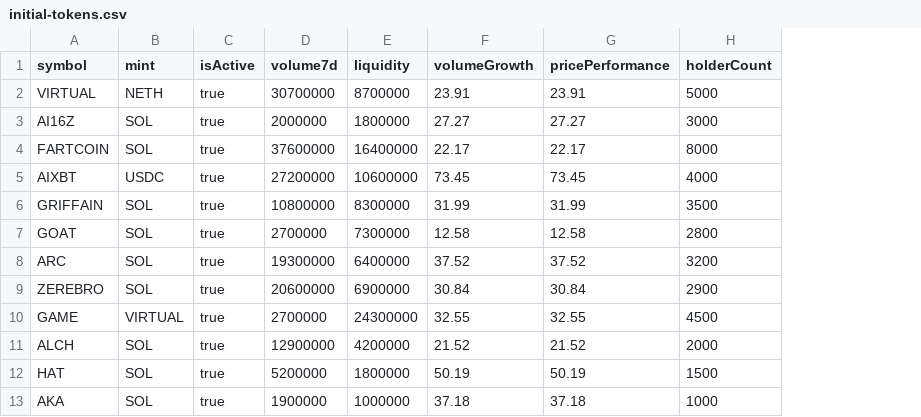
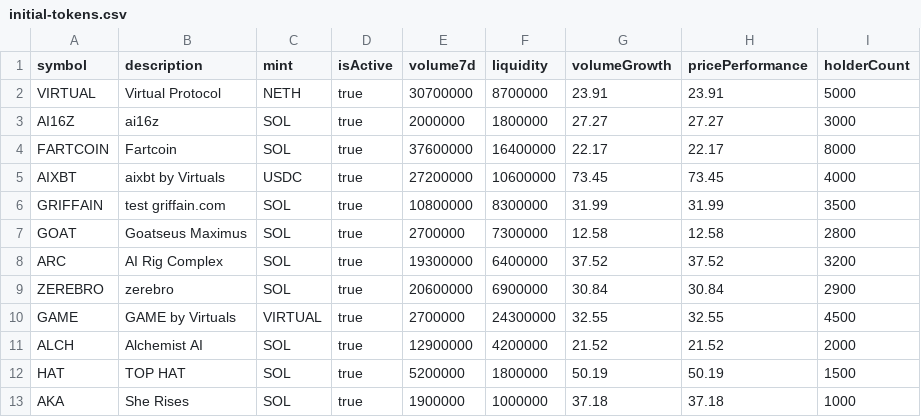
Before and after one commit to Universal-Basic-Compute/kinkong, a CSV file: data/initial-tokens.csv, drawn as a sheet; the diff names each change by its address in the sheet, - before the commit and + after, or states it on an @@ line.

```diff
--- a/data/initial-tokens.csv
+++ b/data/initial-tokens.csv
+column B (description), rows 2-13: Virtual Protocol | ai16z | Fartcoin | aixbt by Virtuals | test griffain.com | Goatseus Maximus | AI Rig Complex | zerebro | GAME by Virtuals | Alchemist AI | TOP HAT | She Rises
```
